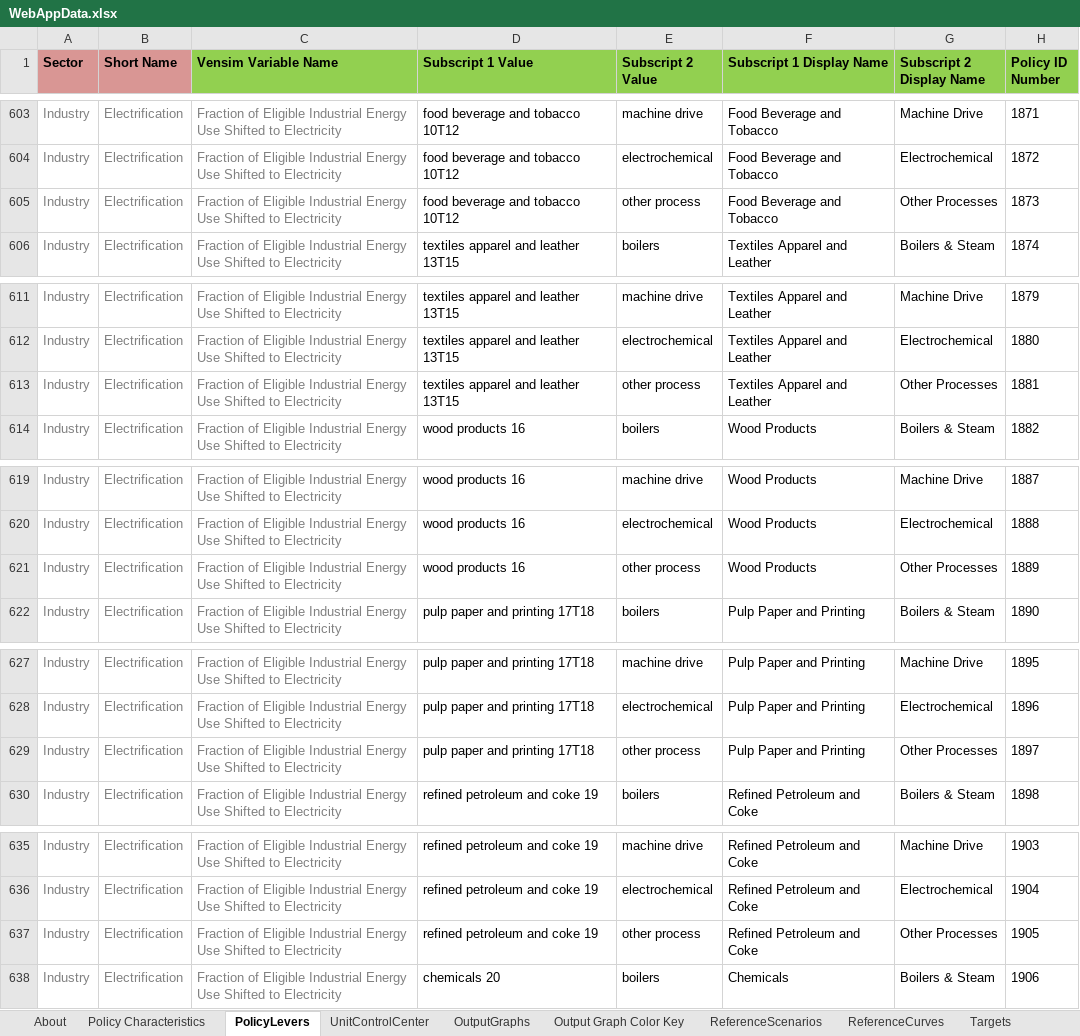
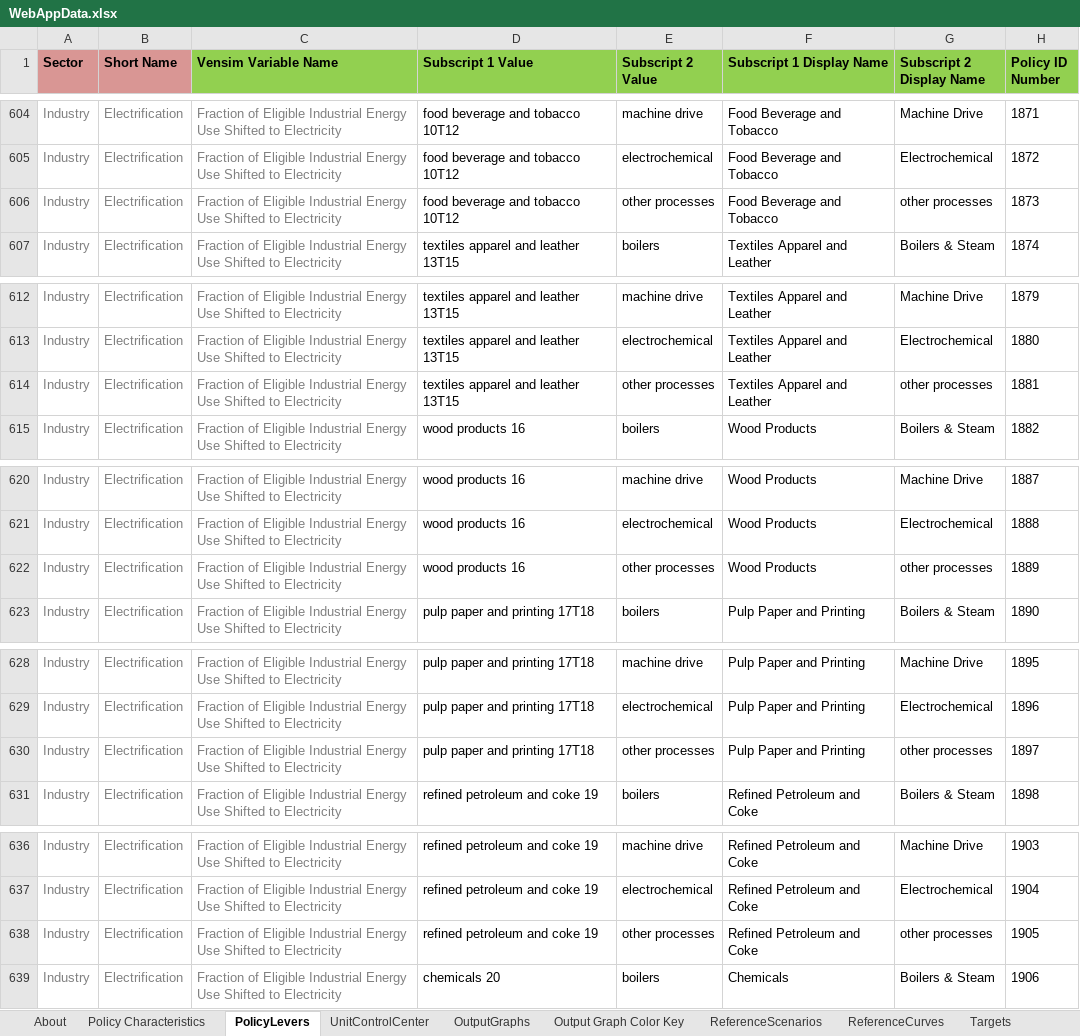
Before and after one commit to EnergyInnovation/eps-colorado, an Excel workbook: WebAppData.xlsx, sheet PolicyLevers, drawn as a sheet; only a part is shown, gaps mark what is left out; values as stored, in another font and other column widths than the file's, no borders; conditional formats not drawn; addresses are those after the commit; the diff covers the shown part only; the diff names each change by its address in the sheet, - before the commit and + after, or states it on an @@ line.

Commit message:
updtae webapp

```diff
--- a/WebAppData.xlsx (sheet PolicyLevers)
+++ b/WebAppData.xlsx (sheet PolicyLevers)
-E606 (Subscript 2 Value): other process
+E606 (Subscript 2 Value): other processes
-G606 (Subscript 2 Display Name): Other Processes
+G606 (Subscript 2 Display Name): other processes
-E614 (Subscript 2 Value): other process
+E614 (Subscript 2 Value): other processes
-G614 (Subscript 2 Display Name): Other Processes
+G614 (Subscript 2 Display Name): other processes
-E622 (Subscript 2 Value): other process
+E622 (Subscript 2 Value): other processes
-G622 (Subscript 2 Display Name): Other Processes
+G622 (Subscript 2 Display Name): other processes
-E630 (Subscript 2 Value): other process
+E630 (Subscript 2 Value): other processes
-G630 (Subscript 2 Display Name): Other Processes
+G630 (Subscript 2 Display Name): other processes
-E638 (Subscript 2 Value): other process
+E638 (Subscript 2 Value): other processes
-G638 (Subscript 2 Display Name): Other Processes
+G638 (Subscript 2 Display Name): other processes
```
Also changed, not shown: 1 added row and 90 edited cells elsewhere in this sheet, sheet OutputGraphs, sheet UnitControlCenter, sheet Policy Characteristics, sheet Target Calculations, sheet About, formulas that keep their value.
